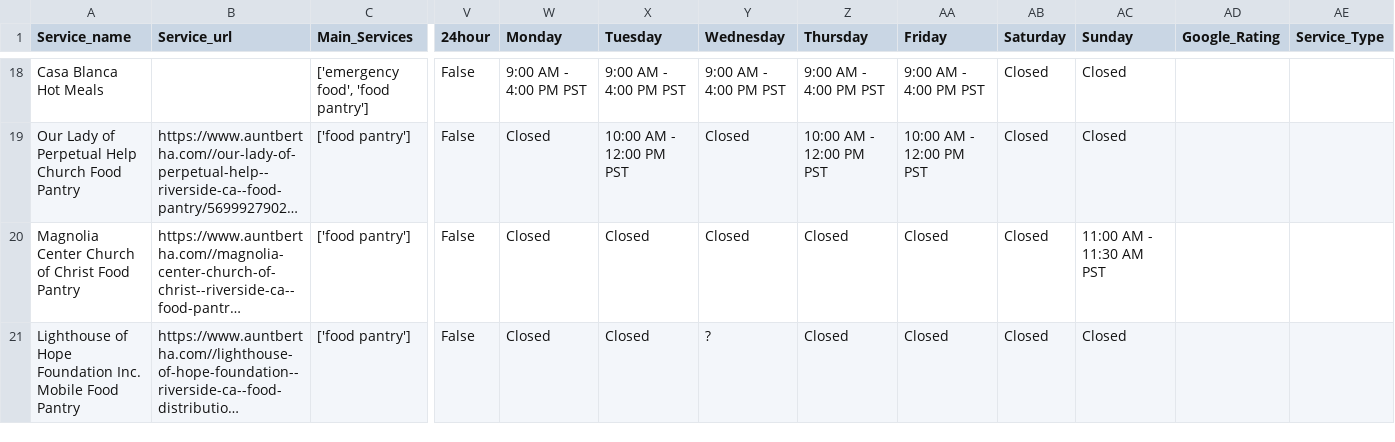
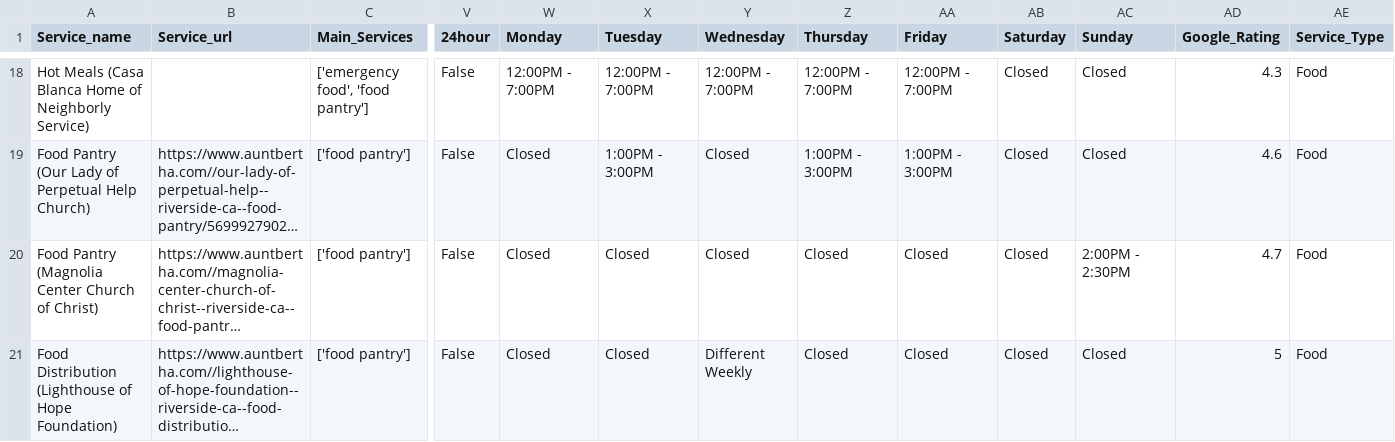
Before and after one commit to TregisD/Homeless_Services_Provider_Interface, a CSV file: Leo/Riverside/FindHelp_extracted_data_riv_food_pantry.csv, drawn as a sheet; only a part is shown, gaps mark what is left out; long unchanged cells end in …; the diff covers the shown part only; the diff names each change by its address in the sheet, - before the commit and + after, or states it on an @@ line.

Commit message:
fixed riv food pantry csv

```diff
--- a/Leo/Riverside/FindHelp_extracted_data_riv_food_pantry.csv
+++ b/Leo/Riverside/FindHelp_extracted_data_riv_food_pantry.csv
-A18 (Service_name): Casa Blanca Hot Meals
+A18 (Service_name): Hot Meals (Casa Blanca Home of Neighborly Service)
-W18 (Monday): 9:00 AM - 4:00 PM PST
+W18 (Monday): 12:00PM - 7:00PM
-X18 (Tuesday): 9:00 AM - 4:00 PM PST
+X18 (Tuesday): 12:00PM - 7:00PM
-Y18 (Wednesday): 9:00 AM - 4:00 PM PST
+Y18 (Wednesday): 12:00PM - 7:00PM
-Z18 (Thursday): 9:00 AM - 4:00 PM PST
+Z18 (Thursday): 12:00PM - 7:00PM
-AA18 (Friday): 9:00 AM - 4:00 PM PST
+AA18 (Friday): 12:00PM - 7:00PM
-AD18 (Google_Rating): (empty)
+AD18 (Google_Rating): 4.3
-AE18:AE21 (Service_Type): (empty)
+AE18:AE21 (Service_Type): Food
-A19 (Service_name): Our Lady of Perpetual Help Church Food Pantry
+A19 (Service_name): Food Pantry (Our Lady of Perpetual Help Church)
-X19 (Tuesday): 10:00 AM - 12:00 PM PST
+X19 (Tuesday): 1:00PM - 3:00PM
-Z19 (Thursday): 10:00 AM - 12:00 PM PST
+Z19 (Thursday): 1:00PM - 3:00PM
-AA19 (Friday): 10:00 AM - 12:00 PM PST
+AA19 (Friday): 1:00PM - 3:00PM
-AD19 (Google_Rating): (empty)
+AD19 (Google_Rating): 4.6
-A20 (Service_name): Magnolia Center Church of Christ Food Pantry
+A20 (Service_name): Food Pantry (Magnolia Center Church of Christ)
-AC20 (Sunday): 11:00 AM - 11:30 AM PST
+AC20 (Sunday): 2:00PM - 2:30PM
-AD20 (Google_Rating): (empty)
+AD20 (Google_Rating): 4.7
-A21 (Service_name): Lighthouse of Hope Foundation Inc. Mobile Food Pantry
+A21 (Service_name): Food Distribution (Lighthouse of Hope Foundation)
-Y21 (Wednesday): ?
+Y21 (Wednesday): Different Weekly
-AD21 (Google_Rating): (empty)
+AD21 (Google_Rating): 5
```
Also changed, not shown: 101 edited cells elsewhere in this file.
